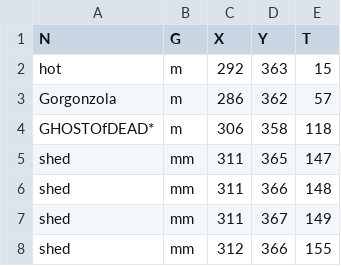
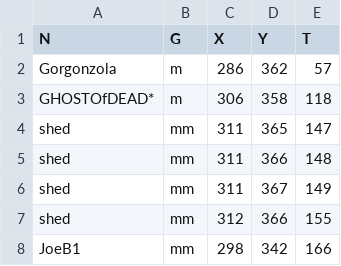
Before and after one commit to azppy/mobileRoyalAutoFarm, a CSV file: csv/melofarming.csv, drawn as a sheet; only a part is shown; the shorter side is filled out with more unchanged rows.

```diff
--- a/csv/melofarming.csv
+++ b/csv/melofarming.csv
@@ -1,3 +1,2 @@
 N,G,X,Y,T,
-hot,m,292,363,15,
 Gorgonzola,m,286,362,57,
```
Also changed, not shown: csv/kuromimifarming.csv, 5 other files.
